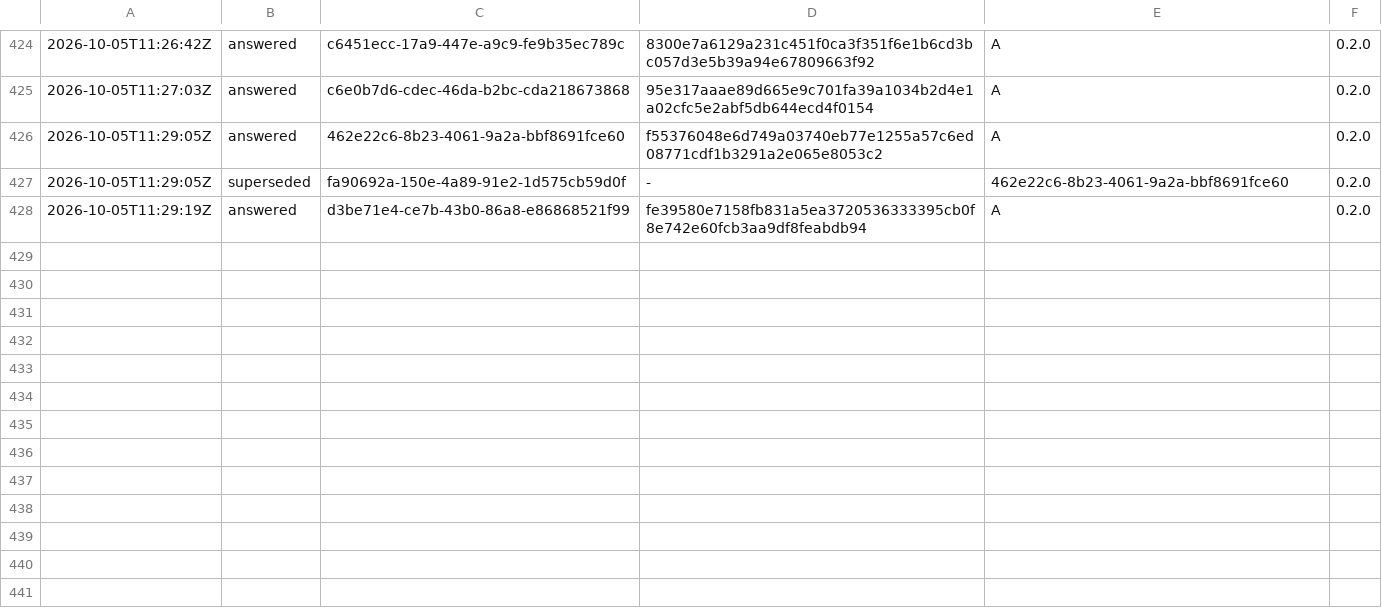
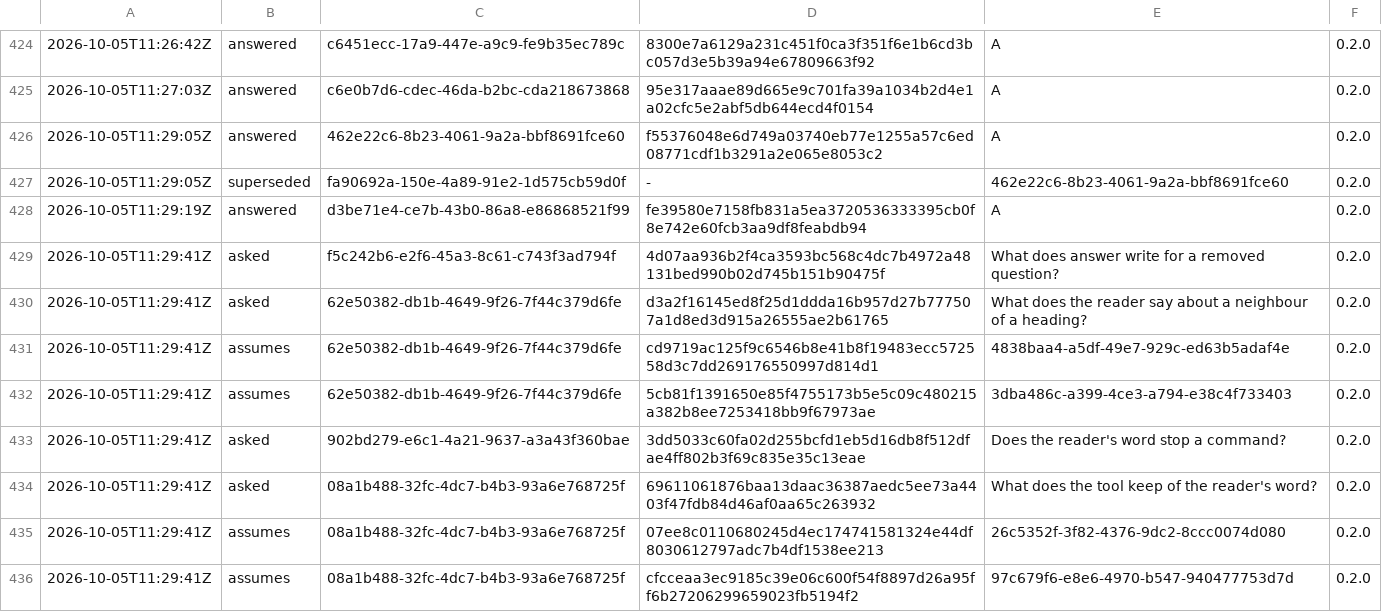
Before and after one commit to otuva/adrdom, a TSV file: adrdom/state/ledger.tsv, drawn as a sheet; only a part is shown, gaps mark what is left out.

```diff
--- a/adrdom/state/ledger.tsv
+++ b/adrdom/state/ledger.tsv
@@ -428 +428,9 @@
 2026-10-05T11:29:19Z	answered	d3be71e4-ce7b-43b0-86a8-e86868521f99	fe39580e7158fb831a5ea3720536333395cb0f8e742e60fcb3aa9df8feabdb94	A	0.2.0
+2026-10-05T11:29:41Z	asked	f5c242b6-e2f6-45a3-8c61-c743f3ad794f	4d07aa936b2f4ca3593bc568c4dc7b4972a48131bed990b02d745b151b90475f	What does answer write for a removed question?	0.2.0
+2026-10-05T11:29:41Z	asked	62e50382-db1b-4649-9f26-7f44c379d6fe	d3a2f16145ed8f25d1ddda16b957d27b777507a1d8ed3d915a26555ae2b61765	What does the reader say about a neighbour of a heading?	0.2.0
+2026-10-05T11:29:41Z	assumes	62e50382-db1b-4649-9f26-7f44c379d6fe	cd9719ac125f9c6546b8e41b8f19483ecc572558d3c7dd269176550997d814d1	4838baa4-a5df-49e7-929c-ed63b5adaf4e	0.2.0
+2026-10-05T11:29:41Z	assumes	62e50382-db1b-4649-9f26-7f44c379d6fe	5cb81f1391650e85f4755173b5e5c09c480215a382b8ee7253418bb9f67973ae	3dba486c-a399-4ce3-a794-e38c4f733403	0.2.0
+2026-10-05T11:29:41Z	asked	902bd279-e6c1-4a21-9637-a3a43f360bae	3dd5033c60fa02d255bcfd1eb5d16db8f512dfae4ff802b3f69c835e35c13eae	Does the reader's word stop a command?	0.2.0
+2026-10-05T11:29:41Z	asked	08a1b488-32fc-4dc7-b4b3-93a6e768725f	69611061876baa13daac36387aedc5ee73a4403f47fdb84d46af0aa65c263932	What does the tool keep of the reader's word?	0.2.0
+2026-10-05T11:29:41Z	assumes	08a1b488-32fc-4dc7-b4b3-93a6e768725f	07ee8c0110680245d4ec174741581324e44df8030612797adc7b4df1538ee213	26c5352f-3f82-4376-9dc2-8ccc0074d080	0.2.0
+2026-10-05T11:29:41Z	assumes	08a1b488-32fc-4dc7-b4b3-93a6e768725f	cfcceaa3ec9185c39e06c600f54f8897d26a95ff6b27206299659023fb5194f2	97c679f6-e8e6-4970-b547-940477753d7d	0.2.0
```
Also changed, not shown: 1 other file.
